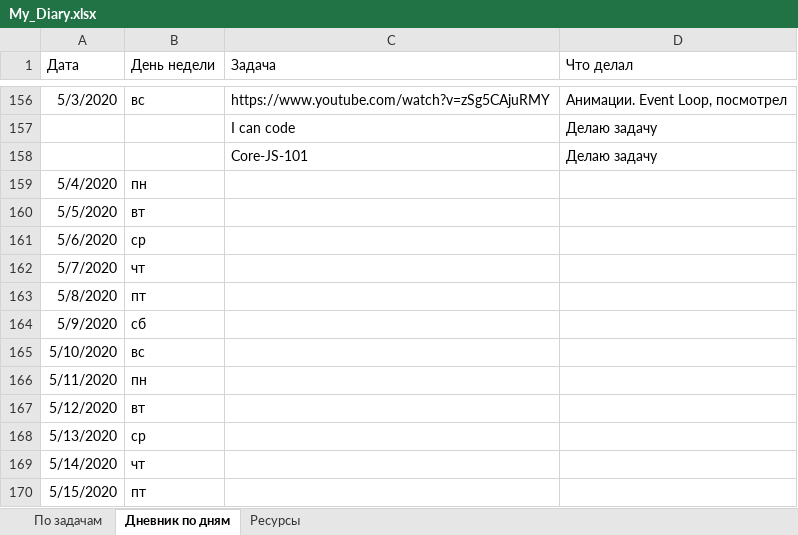
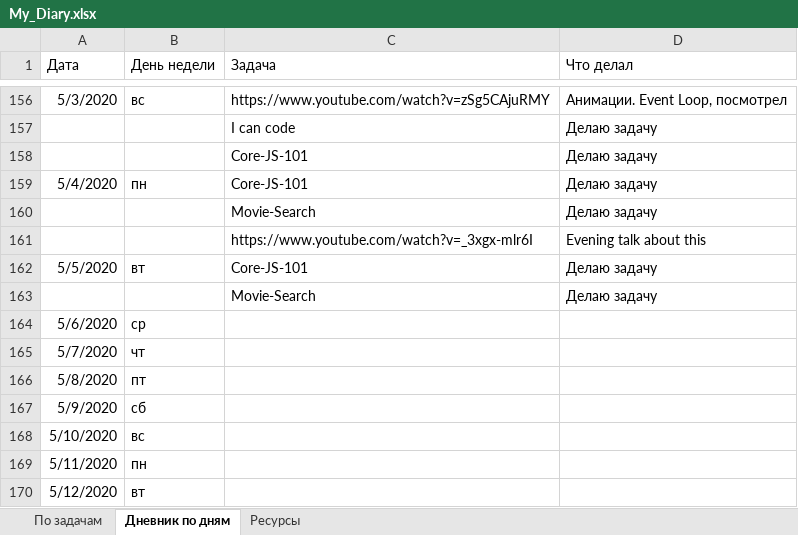
Before and after one commit to AndreiMedvedevSaratov/My_Learning_Diary, an Excel workbook: My_Diary.xlsx, sheet Дневник по дням, drawn as a sheet; only a part is shown, gaps mark what is left out; the shorter side is filled out with more unchanged rows; values as stored, in another font and other column widths than the file's, no borders; addresses are those after the commit; the diff names each change by its address in the sheet, - before the commit and + after, or states it on an @@ line.

Commit message:
Update My_Diary.xlsx

```diff
--- a/My_Diary.xlsx (sheet Дневник по дням)
+++ b/My_Diary.xlsx (sheet Дневник по дням)
-C159 (Задача): (empty)
+C159 (Задача): Core-JS-101
-D159 (Что делал): (empty)
+D159 (Что делал): Делаю задачу
+row 160:  |  | Movie-Search | Делаю задачу
+row 161:  |  | https://www.youtube.com/watch?v=_3xgx-mlr6I | Evening talk about this
-C162 (Задача): (empty)
+C162 (Задача): Core-JS-101
-D162 (Что делал): (empty)
+D162 (Что делал): Делаю задачу
+row 163:  |  | Movie-Search | Делаю задачу
```
Also changed, not shown: sheet Ресурсы, sheet По задачам.
